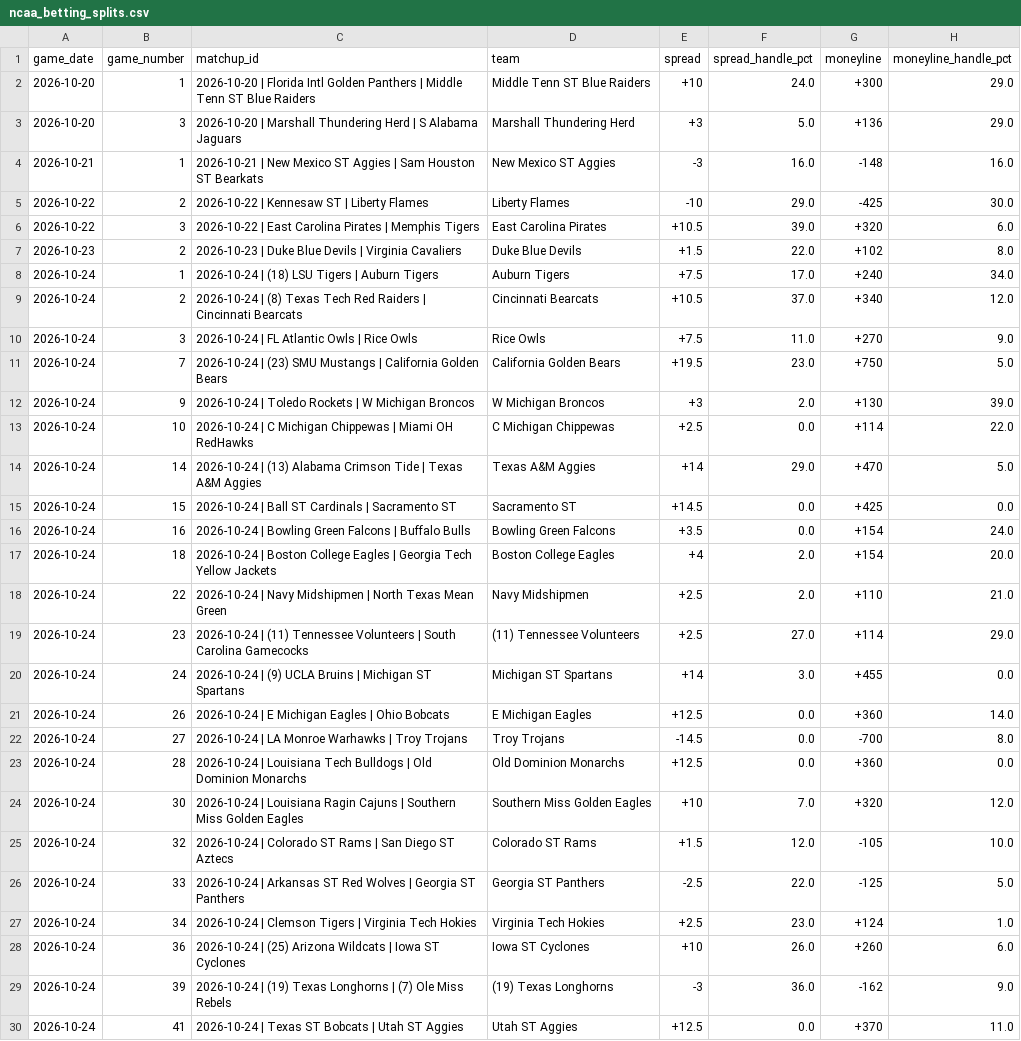
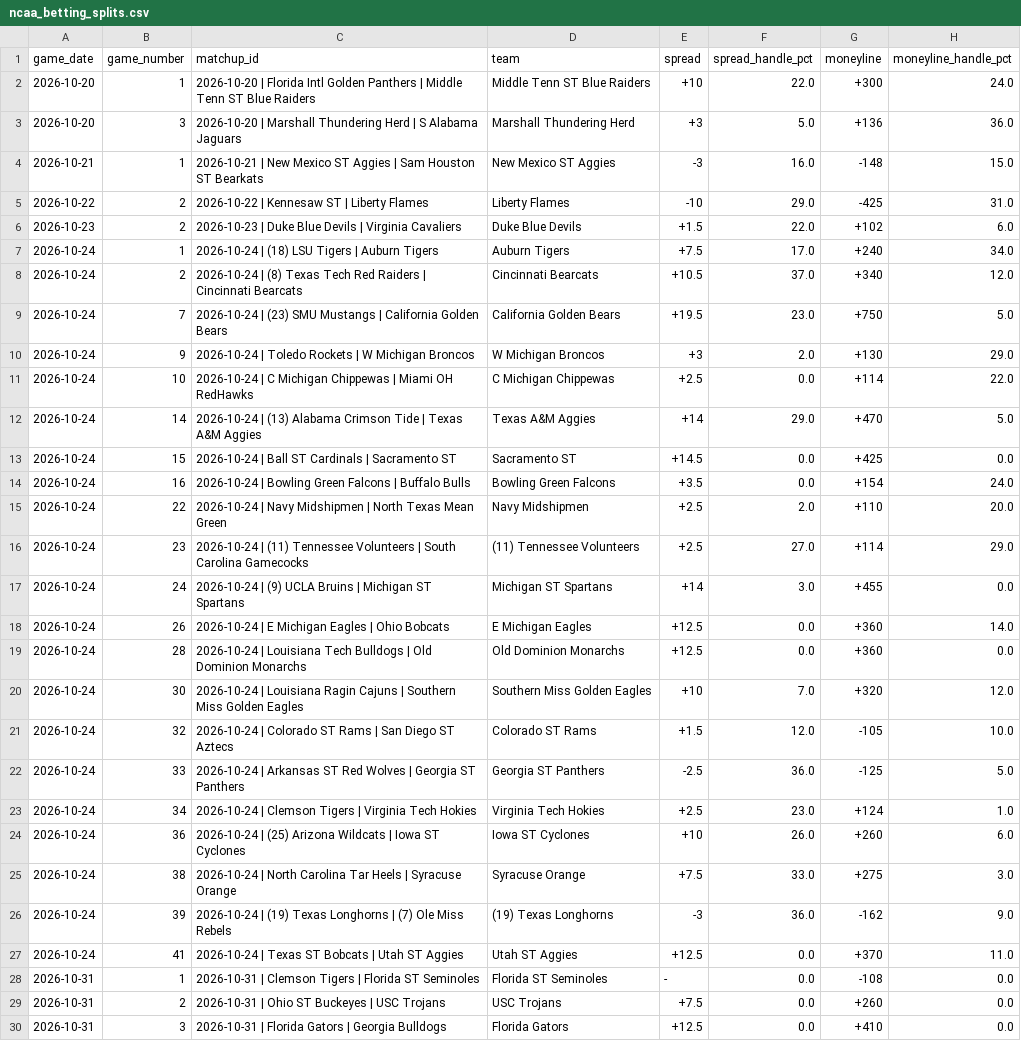
Before and after one commit to nevdesh/nfl-contrarian-dashboard, a CSV file: data/ncaa_betting_splits.csv, drawn as a sheet; only a part is shown; the shorter side is filled out with more unchanged rows.

```diff
--- a/data/ncaa_betting_splits.csv
+++ b/data/ncaa_betting_splits.csv
@@ -1,13 +1,11 @@
 game_date,game_number,matchup_id,team,spread,spread_handle_pct,moneyline,moneyline_handle_pct
-2026-10-20,1,2026-10-20 | Florida Intl Golden Panthers | Middle Tenn ST Blue Raiders,Middle Tenn ST Blue Raiders,+10,24.0,+300,29.0
-2026-10-20,3,2026-10-20 | Marshall Thundering Herd | S Alabama Jaguars,Marshall Thundering Herd,+3,5.0,+136,29.0
-2026-10-21,1,2026-10-21 | New Mexico ST Aggies | Sam Houston ST Bearkats,New Mexico ST Aggies,-3,16.0,-148,16.0
-2026-10-22,2,2026-10-22 | Kennesaw ST | Liberty Flames,Liberty Flames,-10,29.0,-425,30.0
-2026-10-22,3,2026-10-22 | East Carolina Pirates | Memphis Tigers,East Carolina Pirates,+10.5,39.0,+320,6.0
-2026-10-23,2,2026-10-23 | Duke Blue Devils | Virginia Cavaliers,Duke Blue Devils,+1.5,22.0,+102,8.0
+2026-10-20,1,2026-10-20 | Florida Intl Golden Panthers | Middle Tenn ST Blue Raiders,Middle Tenn ST Blue Raiders,+10,22.0,+300,24.0
+2026-10-20,3,2026-10-20 | Marshall Thundering Herd | S Alabama Jaguars,Marshall Thundering Herd,+3,5.0,+136,36.0
+2026-10-21,1,2026-10-21 | New Mexico ST Aggies | Sam Houston ST Bearkats,New Mexico ST Aggies,-3,16.0,-148,15.0
+2026-10-22,2,2026-10-22 | Kennesaw ST | Liberty Flames,Liberty Flames,-10,29.0,-425,31.0
+2026-10-23,2,2026-10-23 | Duke Blue Devils | Virginia Cavaliers,Duke Blue Devils,+1.5,22.0,+102,6.0
 2026-10-24,1,2026-10-24 | (18) LSU Tigers | Auburn Tigers,Auburn Tigers,+7.5,17.0,+240,34.0
 2026-10-24,2,2026-10-24 | (8) Texas Tech Red Raiders | Cincinnati Bearcats,Cincinnati Bearcats,+10.5,37.0,+340,12.0
-2026-10-24,3,2026-10-24 | FL Atlantic Owls | Rice Owls,Rice Owls,+7.5,11.0,+270,9.0
 2026-10-24,7,2026-10-24 | (23) SMU Mustangs | California Golden Bears,California Golden Bears,+19.5,23.0,+750,5.0
-2026-10-24,9,2026-10-24 | Toledo Rockets | W Michigan Broncos,W Michigan Broncos,+3,2.0,+130,39.0
+2026-10-24,9,2026-10-24 | Toledo Rockets | W Michigan Broncos,W Michigan Broncos,+3,2.0,+130,29.0
 2026-10-24,10,2026-10-24 | C Michigan Chippewas | Miami OH RedHawks,C Michigan Chippewas,+2.5,0.0,+114,22.0
@@ -16,4 +14,3 @@ game_date,game_number,matchup_id,team,spread,spread_handle_pct,moneyline,moneyli
 2026-10-24,16,2026-10-24 | Bowling Green Falcons | Buffalo Bulls,Bowling Green Falcons,+3.5,0.0,+154,24.0
-2026-10-24,18,2026-10-24 | Boston College Eagles | Georgia Tech Yellow Jackets,Boston College Eagles,+4,2.0,+154,20.0
-2026-10-24,22,2026-10-24 | Navy Midshipmen | North Texas Mean Green,Navy Midshipmen,+2.5,2.0,+110,21.0
+2026-10-24,22,2026-10-24 | Navy Midshipmen | North Texas Mean Green,Navy Midshipmen,+2.5,2.0,+110,20.0
 2026-10-24,23,2026-10-24 | (11) Tennessee Volunteers | South Carolina Gamecocks,(11) Tennessee Volunteers,+2.5,27.0,+114,29.0
@@ -21,3 +18,2 @@ game_date,game_number,matchup_id,team,spread,spread_handle_pct,moneyline,moneyli
 2026-10-24,26,2026-10-24 | E Michigan Eagles | Ohio Bobcats,E Michigan Eagles,+12.5,0.0,+360,14.0
-2026-10-24,27,2026-10-24 | LA Monroe Warhawks | Troy Trojans,Troy Trojans,-14.5,0.0,-700,8.0
 2026-10-24,28,2026-10-24 | Louisiana Tech Bulldogs | Old Dominion Monarchs,Old Dominion Monarchs,+12.5,0.0,+360,0.0
@@ -25,5 +21,6 @@ game_date,game_number,matchup_id,team,spread,spread_handle_pct,moneyline,moneyli
 2026-10-24,32,2026-10-24 | Colorado ST Rams | San Diego ST Aztecs,Colorado ST Rams,+1.5,12.0,-105,10.0
-2026-10-24,33,2026-10-24 | Arkansas ST Red Wolves | Georgia ST Panthers,Georgia ST Panthers,-2.5,22.0,-125,5.0
+2026-10-24,33,2026-10-24 | Arkansas ST Red Wolves | Georgia ST Panthers,Georgia ST Panthers,-2.5,36.0,-125,5.0
 2026-10-24,34,2026-10-24 | Clemson Tigers | Virginia Tech Hokies,Virginia Tech Hokies,+2.5,23.0,+124,1.0
 2026-10-24,36,2026-10-24 | (25) Arizona Wildcats | Iowa ST Cyclones,Iowa ST Cyclones,+10,26.0,+260,6.0
+2026-10-24,38,2026-10-24 | North Carolina Tar Heels | Syracuse Orange,Syracuse Orange,+7.5,33.0,+275,3.0
 2026-10-24,39,2026-10-24 | (19) Texas Longhorns | (7) Ole Miss Rebels,(19) Texas Longhorns,-3,36.0,-162,9.0
```
Also changed, not shown: 1 other file.
